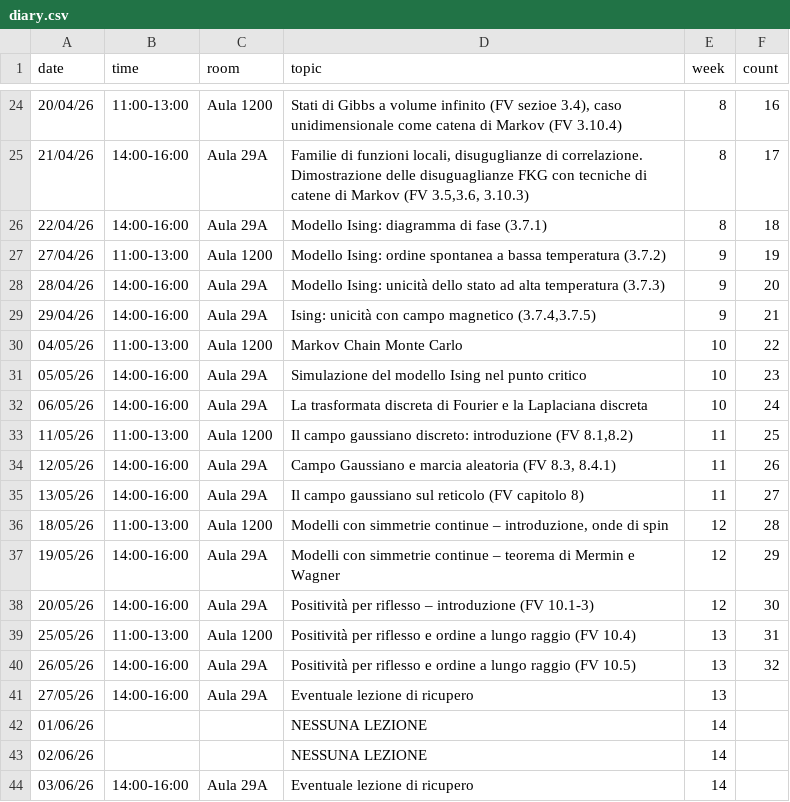
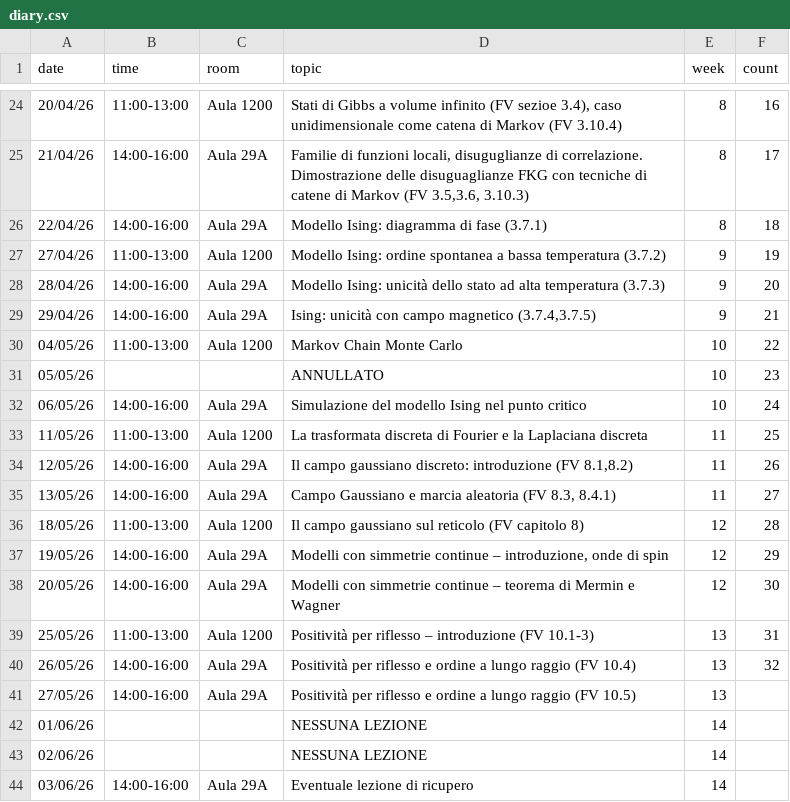
Before and after one commit to RafaelGreenblatt/MS1-2026, a CSV file: data/diary.csv, drawn as a sheet; only a part is shown, gaps mark what is left out; the diff names each change by its address in the sheet, - before the commit and + after, or states it on an @@ line.

Commit message:
Cancelled lesson

```diff
--- a/data/diary.csv
+++ b/data/diary.csv
-B31 (time): 14:00-16:00
+B31 (time): (empty)
-C31 (room): Aula 29A
+C31 (room): (empty)
-D31 (topic): Simulazione del modello Ising nel punto critico
+D31 (topic): ANNULLATO
-D32 (topic): La trasformata discreta di Fourier e la Laplaciana discreta
+D32 (topic): Simulazione del modello Ising nel punto critico
-D33 (topic): Il campo gaussiano discreto: introduzione (FV 8.1,8.2)
+D33 (topic): La trasformata discreta di Fourier e la Laplaciana discreta
-D34 (topic): Campo Gaussiano e marcia aleatoria (FV 8.3, 8.4.1)
+D34 (topic): Il campo gaussiano discreto: introduzione (FV 8.1,8.2)
-D35 (topic): Il campo gaussiano sul reticolo (FV capitolo 8)
+D35 (topic): Campo Gaussiano e marcia aleatoria (FV 8.3, 8.4.1)
-D36 (topic): Modelli con simmetrie continue – introduzione, onde di spin
+D36 (topic): Il campo gaussiano sul reticolo (FV capitolo 8)
-D37 (topic): …continue – teorema di Mermin e Wagner
+D37 (topic): …continue – introduzione, onde di spin
-D38 (topic): Positività per riflesso – introduzione (FV 10.1-3)
+D38 (topic): Modelli con simmetrie continue – teorema di Mermin e Wagner
-D39 (topic): …per riflesso e ordine a lungo raggio (FV 10.4)
+D39 (topic): …per riflesso – introduzione (FV 10.1-3)
-D40 (topic): …raggio (FV 10.5)
+D40 (topic): …raggio (FV 10.4)
-D41 (topic): Eventuale lezione di ricupero
+D41 (topic): Positività per riflesso e ordine a lungo raggio (FV 10.5)
```
